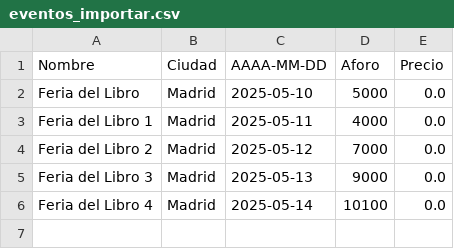
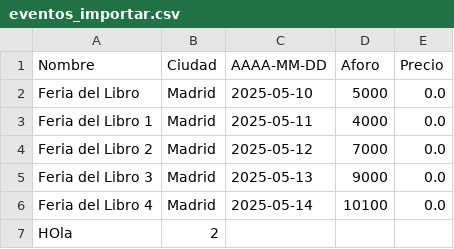
Before and after one commit to junfeng52/Eventdev-equipo, a CSV file: datos/eventos_importar.csv, drawn as a sheet; the diff names each change by its address in the sheet, - before the commit and + after, or states it on an @@ line.

```diff
--- a/datos/eventos_importar.csv
+++ b/datos/eventos_importar.csv
+row 7: HOla | 2
```
Also changed, not shown: 4 other files.
